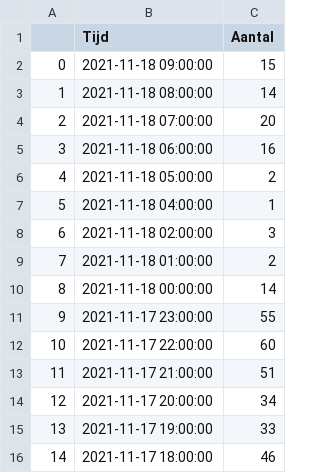
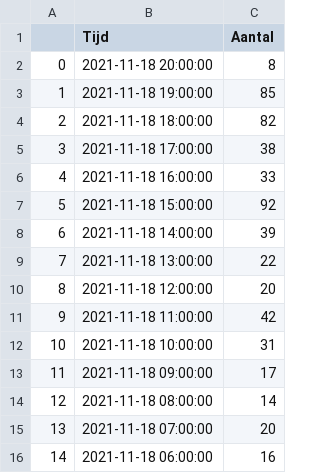
Before and after one commit to erikcas/wnw, a CSV file: wnw_tweet_graph.csv, drawn as a sheet; only a part is shown; the shorter side is filled out with more unchanged rows; addresses are those after the commit; the diff names each change by its address in the sheet, - before the commit and + after, or states it on an @@ line.

```diff
--- a/wnw_tweet_graph.csv
+++ b/wnw_tweet_graph.csv
+row 2: 0 | 2021-11-18 20:00:00 | 8
+row 3: 1 | 2021-11-18 19:00:00 | 85
+row 4: 2 | 2021-11-18 18:00:00 | 82
+row 5: 3 | 2021-11-18 17:00:00 | 38
+row 6: 4 | 2021-11-18 16:00:00 | 33
+row 7: 5 | 2021-11-18 15:00:00 | 92
+row 8: 6 | 2021-11-18 14:00:00 | 39
+row 9: 7 | 2021-11-18 13:00:00 | 22
+row 10: 8 | 2021-11-18 12:00:00 | 20
+row 11: 9 | 2021-11-18 11:00:00 | 42
+row 12: 10 | 2021-11-18 10:00:00 | 31
@@ column A renumbered from row 13 down @@
-C13 (Aantal): 15
+C13 (Aantal): 17
```
Also changed, not shown: wnw_tweet_top50.csv, 3 other files.
